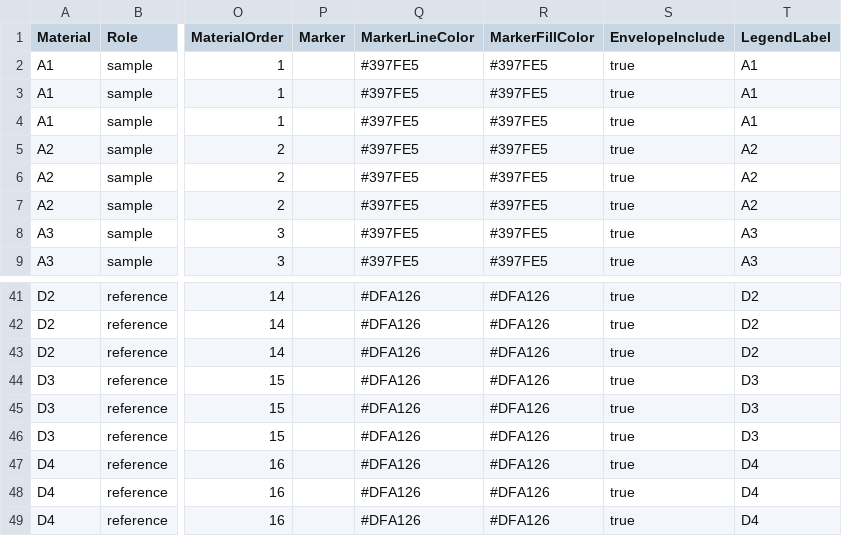
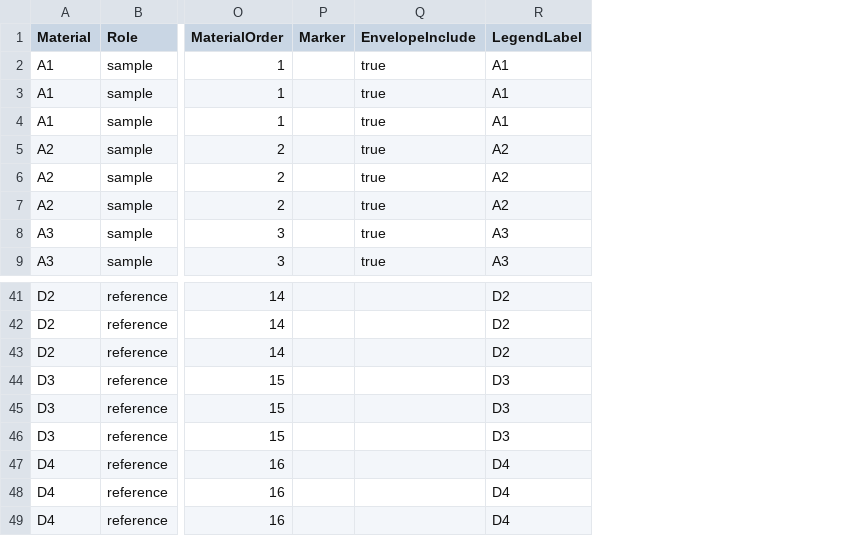
Before and after one commit to tunghsutian-creator/Science-Plot, a CSV file: docs/assets/showcase/v2/performance/performance-scatter-rich.csv, drawn as a sheet; only a part is shown, gaps mark what is left out; removed rows and columns are numbered as before the commit, all else as after; the diff covers the shown part only; the diff names each change by its address in the sheet, - before the commit and + after, or states it on an @@ line.

Commit message:
docs: render showcase data with program-default colors

```diff
--- a/docs/assets/showcase/v2/performance/performance-scatter-rich.csv
+++ b/docs/assets/showcase/v2/performance/performance-scatter-rich.csv
-column Q (MarkerLineColor), rows 2-9: all #397FE5; rows 41-49: all #DFA126
-column R (MarkerFillColor), rows 2-9: all #397FE5; rows 41-49: all #DFA126
-Q41:Q49 (EnvelopeInclude): true
+Q41:Q49 (EnvelopeInclude): (empty)
```
Also changed, not shown: 27 edited cells elsewhere in this file, docs/assets/showcase/v2/performance/performance-radar-rich.csv, 27 other files.
